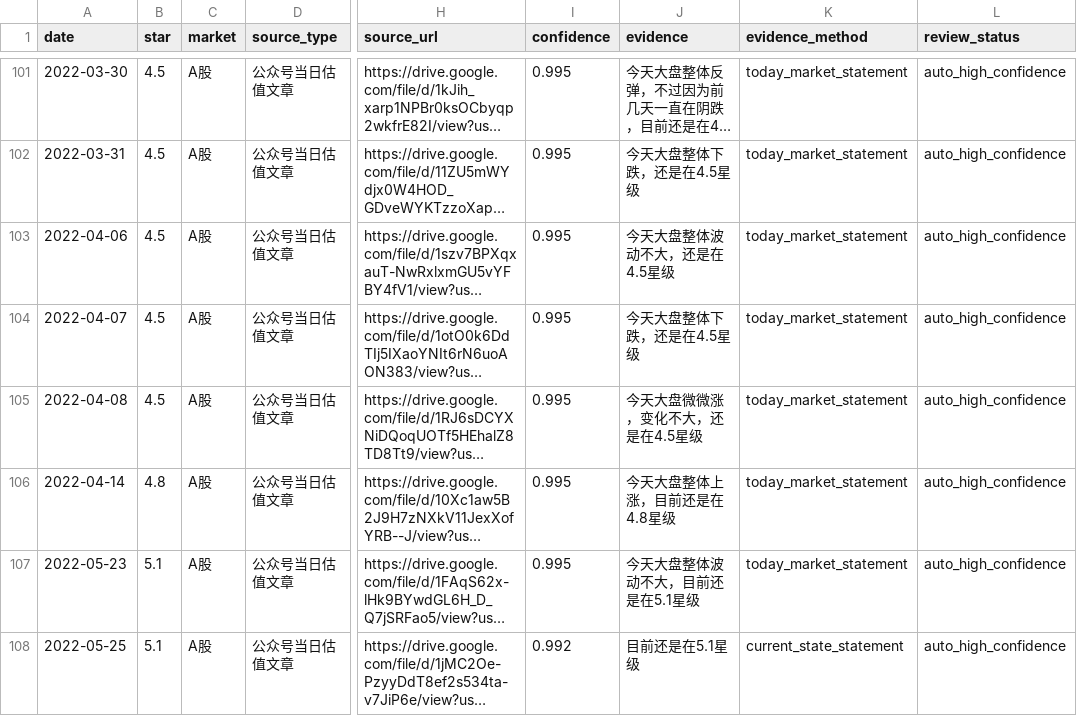
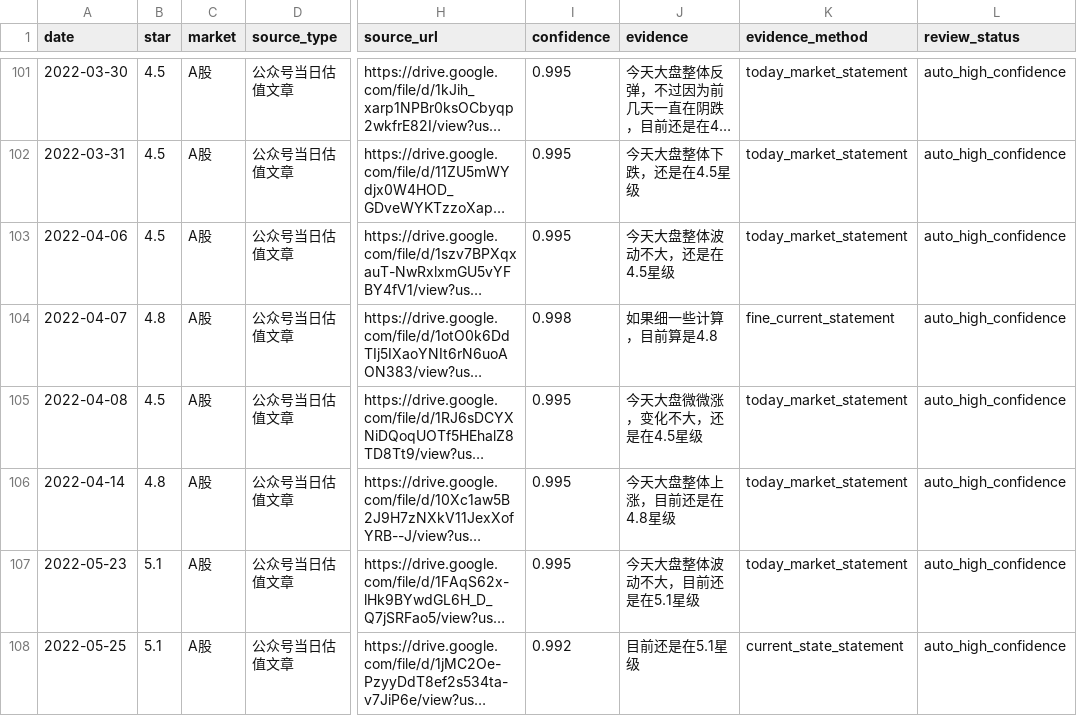
Before and after one commit to xzz-x/ArticleAnalysis, a CSV file: data/derived/star_target_historical_direct.csv, drawn as a sheet; only a part is shown, gaps mark what is left out; long unchanged cells end in …; the diff covers the shown part only; the diff names each change by its address in the sheet, - before the commit and + after, or states it on an @@ line.

```diff
--- a/data/derived/star_target_historical_direct.csv
+++ b/data/derived/star_target_historical_direct.csv
-B104 (star): 4.5
+B104 (star): 4.8
-I104 (confidence): 0.995
+I104 (confidence): 0.998
-J104 (evidence): 今天大盘整体下跌，还是在4.5星级
+J104 (evidence): 如果细一些计算，目前算是4.8
-K104 (evidence_method): today_market_statement
+K104 (evidence_method): fine_current_statement
```
Also changed, not shown: 1 removed row and 5 edited cells elsewhere in this file.
